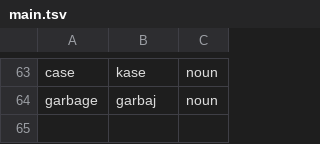
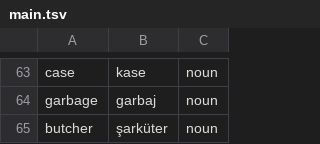
Before and after one commit to ekorekt/Turklish, a TSV file: main.tsv, drawn as a sheet; only a part is shown, gaps mark what is left out.

Commit message:
Update main.tsv

```diff
--- a/main.tsv
+++ b/main.tsv
@@ -64 +64,2 @@ case	kase	noun
 garbage	garbaj	noun
+butcher	şarküter	noun
```
